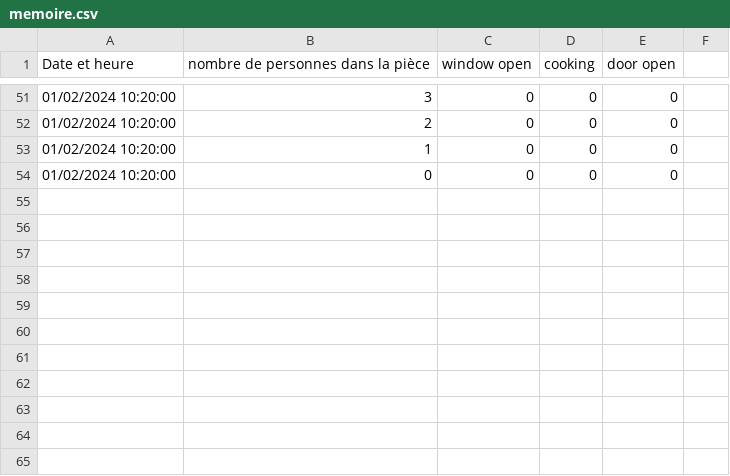
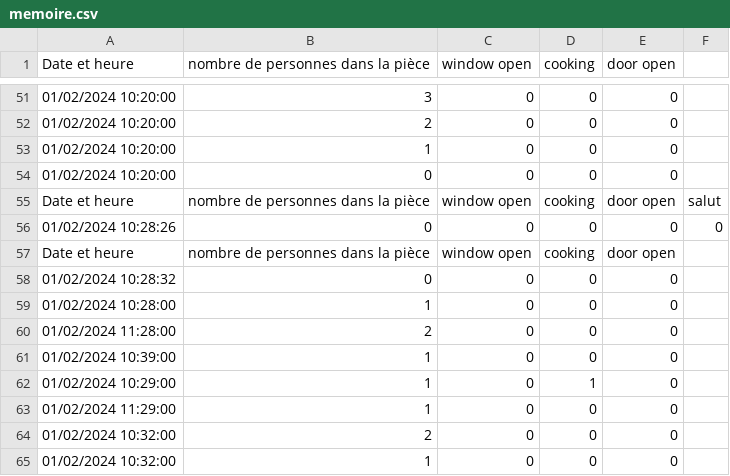
Before and after one commit to ilyasgdo/horus, a CSV file: horus/CSV/memoire.csv, drawn as a sheet; only a part is shown, gaps mark what is left out; the diff names each change by its address in the sheet, - before the commit and + after, or states it on an @@ line.

```diff
--- a/horus/CSV/memoire.csv
+++ b/horus/CSV/memoire.csv
+row 55: Date et heure | nombre de personnes dans la pièce | window open | cooking | door open | salut
+row 56: 01/02/2024 10:28:26 | 0 | 0 | 0 | 0 | 0
+row 57: Date et heure | nombre de personnes dans la pièce | window open | cooking | door open
+row 58: 01/02/2024 10:28:32 | 0 | 0 | 0 | 0
+row 59: 01/02/2024 10:28:00 | 1 | 0 | 0 | 0
+row 60: 01/02/2024 11:28:00 | 2 | 0 | 0 | 0
+row 61: 01/02/2024 10:39:00 | 1 | 0 | 0 | 0
+row 62: 01/02/2024 10:29:00 | 1 | 0 | 1 | 0
+row 63: 01/02/2024 11:29:00 | 1 | 0 | 0 | 0
+row 64: 01/02/2024 10:32:00 | 2 | 0 | 0 | 0
+row 65: 01/02/2024 10:32:00 | 1 | 0 | 0 | 0
```
Also changed, not shown: 2 other files.
